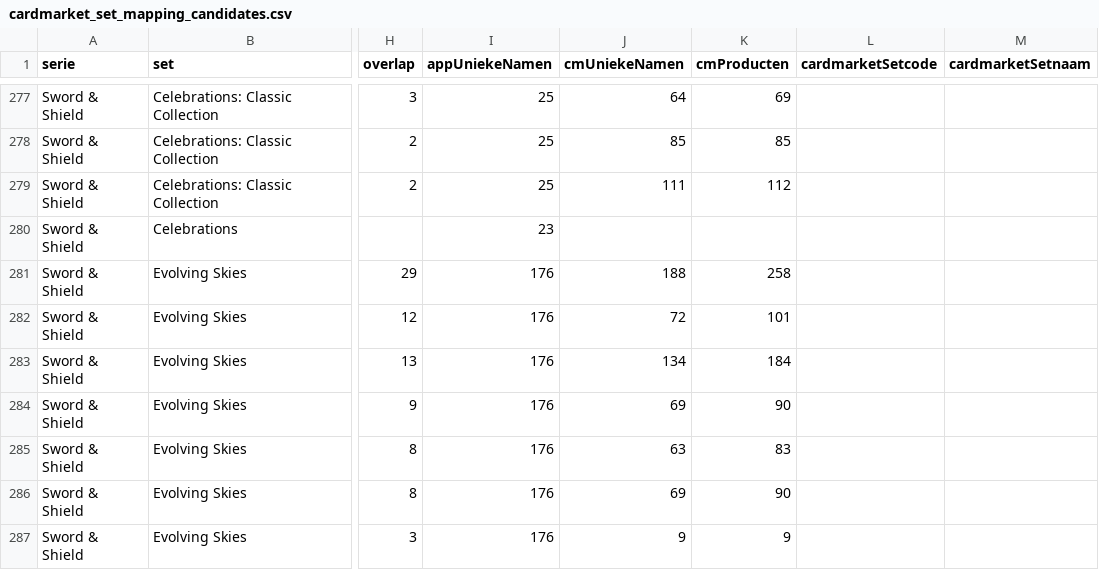
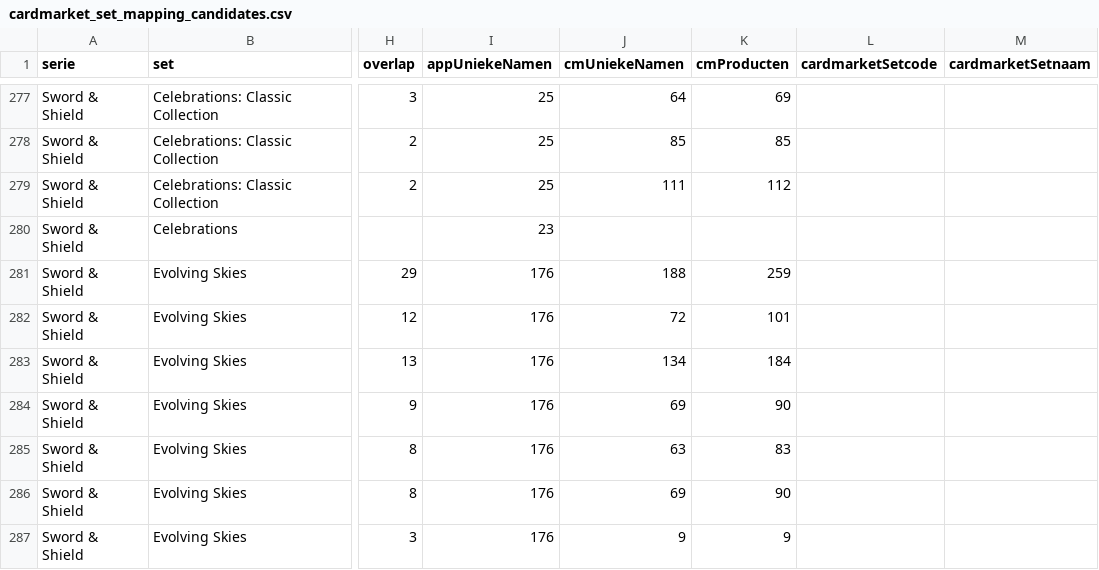
Before and after one commit to Tillie007/Pokemon-tcg-checklist, a CSV file: cardmarket_set_mapping_candidates.csv, drawn as a sheet; only a part is shown, gaps mark what is left out; the diff names each change by its address in the sheet, - before the commit and + after, or states it on an @@ line.

```diff
--- a/cardmarket_set_mapping_candidates.csv
+++ b/cardmarket_set_mapping_candidates.csv
-K281 (cmProducten): 258
+K281 (cmProducten): 259
```
Also changed, not shown: cardmarket_setcodes.csv, cardmarket_unmatched_by_set.csv, 4 other files.
